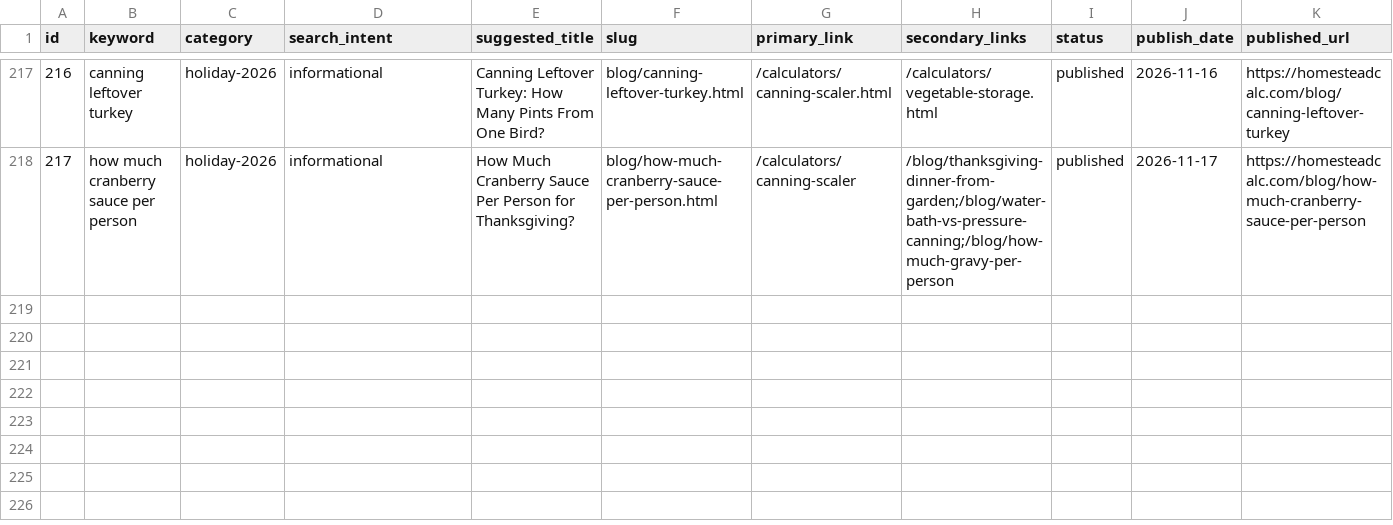
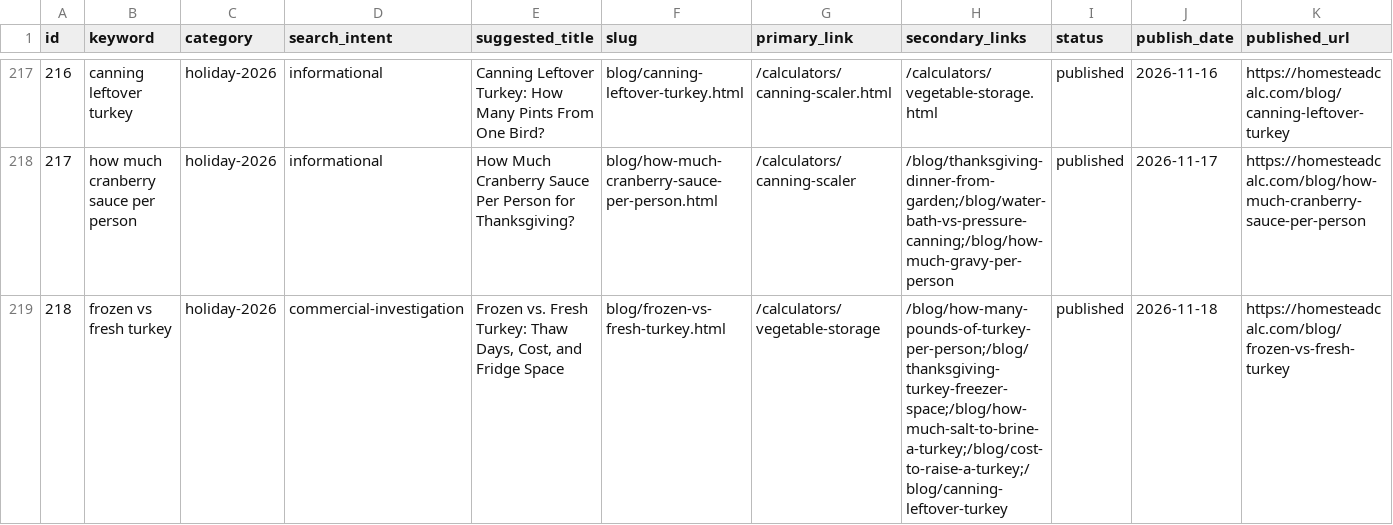
Before and after one commit to Zhou-Xiaoyong/homesteadcalc, a CSV file: seo/keyword-library.csv, drawn as a sheet; only a part is shown, gaps mark what is left out; the diff names each change by its address in the sheet, - before the commit and + after, or states it on an @@ line.

Commit message:
content: frozen vs fresh turkey (holiday-2026)

```diff
--- a/seo/keyword-library.csv
+++ b/seo/keyword-library.csv
+row 219: 218 | frozen vs fresh turkey | holiday-2026 | commercial-investigation | Frozen vs. Fresh Turkey: Thaw Days, Cost, and Fridge Space | blog/frozen-vs-fresh-turkey.html | /calculators/vegetable-storage | /blog/how-many-pounds-of-turkey-per-person;/blog/thanksgiving-turkey-freezer-space;/blog/how-much-salt-to-brine-a-turkey;/blog/cost-to-raise-a-turkey;/blog/canning-leftover-turkey | published | 2026-11-18 | https://homesteadcalc.com/blog/frozen-vs-fresh-turkey
```
Also changed, not shown: 6 other files.
